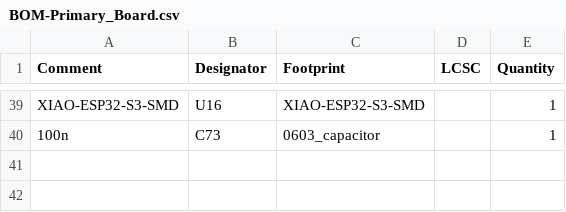
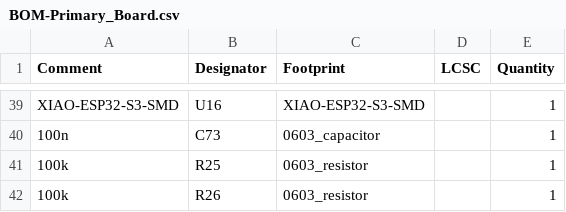
Before and after one commit to YashersB/115DA-Capstone, a CSV file: PCBs/PCB_Design_Files/Primary_Board/jlcpcb/production_files/BOM-Primary_Board.csv, drawn as a sheet; only a part is shown, gaps mark what is left out.

```diff
--- a/PCBs/PCB_Design_Files/Primary_Board/jlcpcb/production_files/BOM-Primary_Board.csv
+++ b/PCBs/PCB_Design_Files/Primary_Board/jlcpcb/production_files/BOM-Primary_Board.csv
@@ -40 +40,3 @@ XIAO-ESP32-S3-SMD,U16,XIAO-ESP32-S3-SMD,,1
 100n,C73,0603_capacitor,,1
+100k,R25,0603_resistor,,1
+100k,R26,0603_resistor,,1
```
Also changed, not shown: PCBs/PCB_Design_Files/Primary_Board/jlcpcb/production_files/CPL-Primary_Board.csv, PCBs/PCB_Design_Files/Secondary_Board/jlcpcb/production_files/BOM-Secondary_Board.csv, 49 other files.
